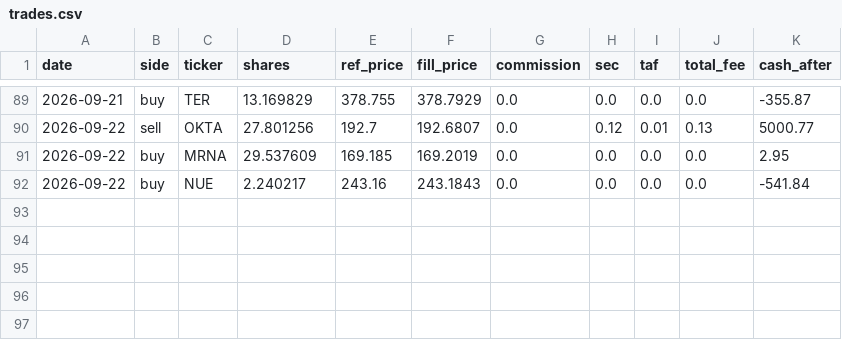
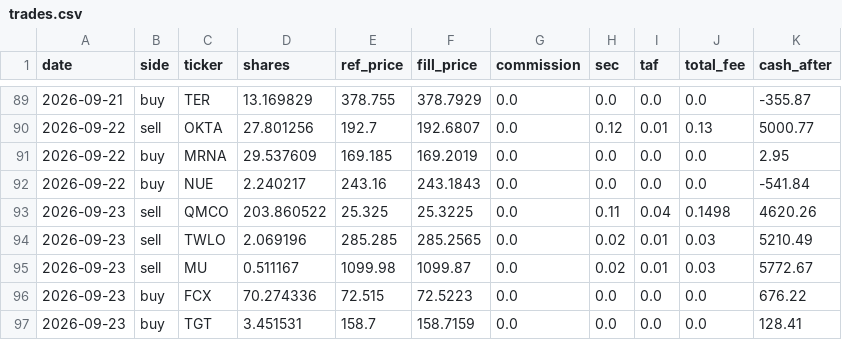
Before and after one commit to meloun7711/finance-bot, a CSV file: FNCBOT/trades.csv, drawn as a sheet; only a part is shown, gaps mark what is left out.

```diff
--- a/FNCBOT/trades.csv
+++ b/FNCBOT/trades.csv
@@ -92 +92,6 @@ date,side,ticker,shares,ref_price,fill_price,commission,sec,taf,total_fee,cash_a
 2026-09-22,buy,NUE,2.240217,243.16,243.1843,0.0,0.0,0.0,0.0,-541.84
+2026-09-23,sell,QMCO,203.860522,25.325,25.3225,0.0,0.11,0.04,0.1498,4620.26
+2026-09-23,sell,TWLO,2.069196,285.285,285.2565,0.0,0.02,0.01,0.03,5210.49
+2026-09-23,sell,MU,0.511167,1099.98,1099.87,0.0,0.02,0.01,0.03,5772.67
+2026-09-23,buy,FCX,70.274336,72.515,72.5223,0.0,0.0,0.0,0.0,676.22
+2026-09-23,buy,TGT,3.451531,158.7,158.7159,0.0,0.0,0.0,0.0,128.41
```
Also changed, not shown: FNCBOT/performance.csv, 4 other files.
